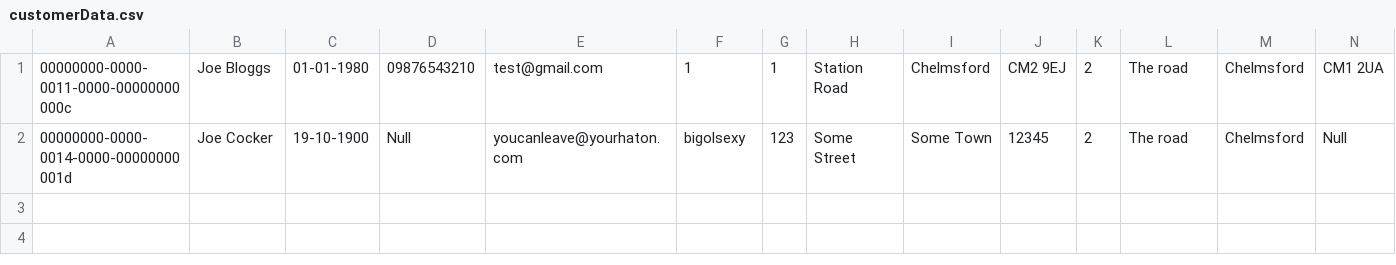
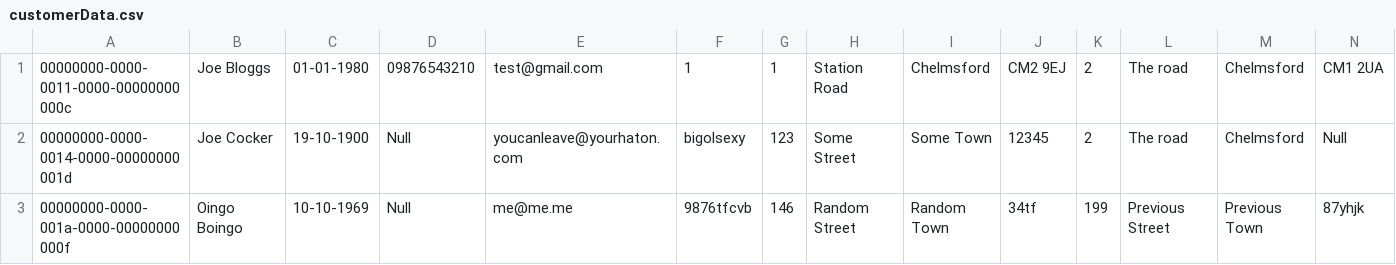
Before and after one commit to iam33q/BigBusyBank, a CSV file: customerData.csv, drawn as a sheet; only a part is shown; rows hold the shown columns only; the diff names each change by its address in the sheet, - before the commit and + after, or states it on an @@ line.

```diff
--- a/customerData.csv
+++ b/customerData.csv
+row 3: 00000000-0000-001a-0000-00000000000f | Oingo Boingo | 10-10-1969 | Null | me@me.me | 9876tfcvb | 146 | Random Street | Random Town | 34tf | 199 | Previous Street | Previous Town | 87yhjk
```
Also changed, not shown: 6 other files.
